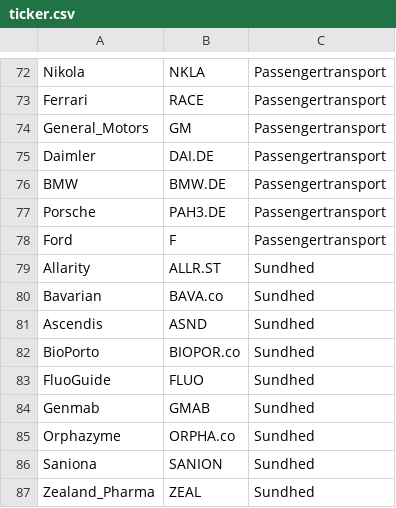
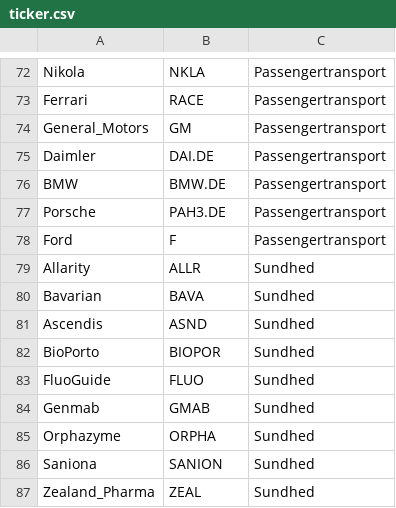
Before and after one commit to jfrausig/test, a CSV file: ticker.csv, drawn as a sheet; only a part is shown, gaps mark what is left out.

Commit message:
Update ticker.csv

```diff
--- a/ticker.csv
+++ b/ticker.csv
@@ -78,9 +78,9 @@
 "Ford","F","Passengertransport"
-"Allarity","ALLR.ST","Sundhed"
-"Bavarian","BAVA.co","Sundhed"
+"Allarity","ALLR","Sundhed"
+"Bavarian","BAVA","Sundhed"
 "Ascendis","ASND","Sundhed"
-"BioPorto","BIOPOR.co","Sundhed"
+"BioPorto","BIOPOR","Sundhed"
 "FluoGuide","FLUO","Sundhed"
 "Genmab","GMAB","Sundhed"
-"Orphazyme","ORPHA.co","Sundhed"
+"Orphazyme","ORPHA","Sundhed"
 "Saniona","SANION","Sundhed"
```
